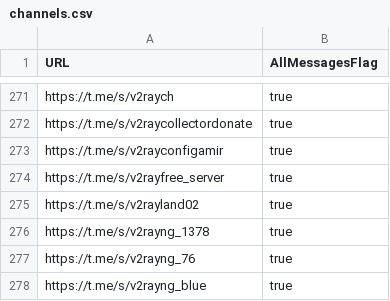
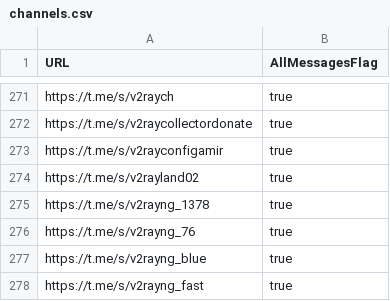
Before and after one commit to sakha1370/V2rayCollector, a CSV file: channels.csv, drawn as a sheet; only a part is shown, gaps mark what is left out; the shorter side is filled out with more unchanged rows.

```diff
--- a/channels.csv
+++ b/channels.csv
@@ -273,3 +273,2 @@ https://t.me/s/v2raycollectordonate,true
 https://t.me/s/v2rayconfigamir,true
-https://t.me/s/v2rayfree_server,true
 https://t.me/s/v2rayland02,true
```
Also changed, not shown: 8 other files.
